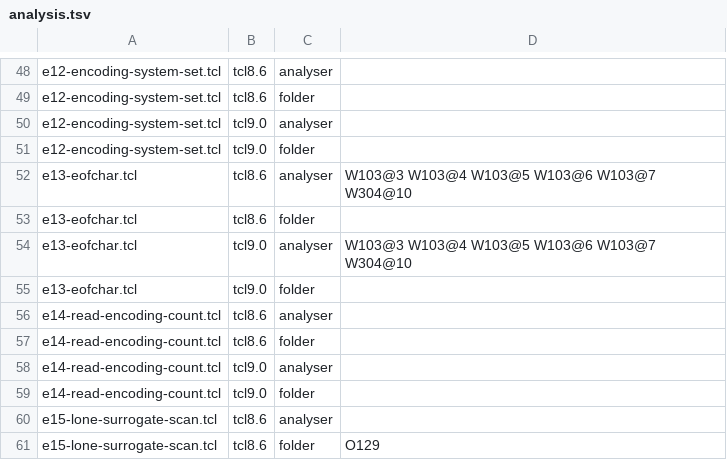
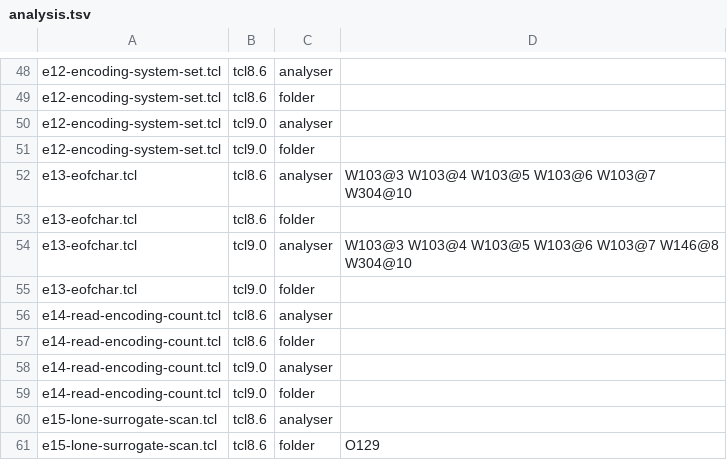
Before and after one commit to bitwisecook/tcl-lsp, a TSV file: docs/work/name-handling/handover/oo-dispatch-probe/encodings-channels/analysis.tsv, drawn as a sheet; only a part is shown, gaps mark what is left out.

```diff
--- a/docs/work/name-handling/handover/oo-dispatch-probe/encodings-channels/analysis.tsv
+++ b/docs/work/name-handling/handover/oo-dispatch-probe/encodings-channels/analysis.tsv
@@ -53,3 +53,3 @@ e13-eofchar.tcl	tcl8.6	analyser	W103@3 W103@4 W103@5 W103@6 W103@7 W304@10
 e13-eofchar.tcl	tcl8.6	folder	
-e13-eofchar.tcl	tcl9.0	analyser	W103@3 W103@4 W103@5 W103@6 W103@7 W304@10
+e13-eofchar.tcl	tcl9.0	analyser	W103@3 W103@4 W103@5 W103@6 W103@7 W146@8 W304@10
 e13-eofchar.tcl	tcl9.0	folder	
```
Also changed, not shown: docs/work/name-handling/handover/oo-dispatch-probe/tcl-areas-head/analyser-optimiser-head.tsv, 1 other file.
